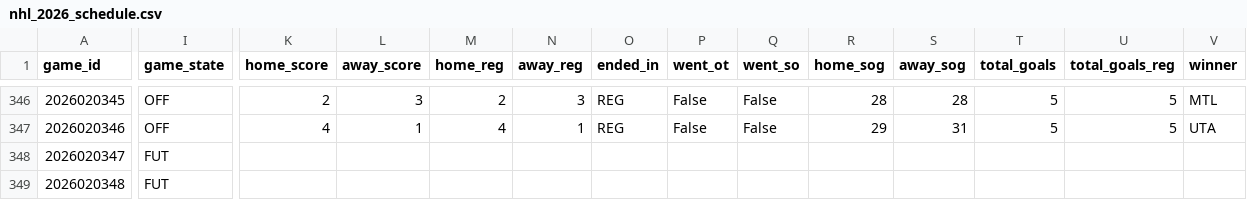
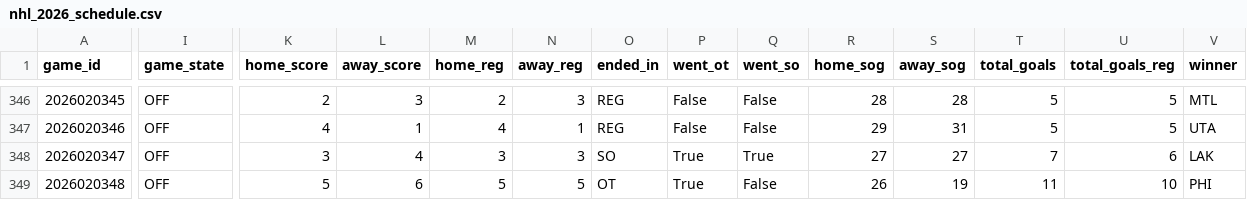
Before and after one commit to decntai1/nhl, a CSV file: data/nhl_2026_schedule.csv, drawn as a sheet; only a part is shown, gaps mark what is left out; the diff covers the shown part only; the diff names each change by its address in the sheet, - before the commit and + after, or states it on an @@ line.

```diff
--- a/data/nhl_2026_schedule.csv
+++ b/data/nhl_2026_schedule.csv
-I348:I349 (game_state): FUT
+I348:I349 (game_state): OFF
-K348 (home_score): (empty)
+K348 (home_score): 3
-L348 (away_score): (empty)
+L348 (away_score): 4
-M348 (home_reg): (empty)
+M348 (home_reg): 3
-N348 (away_reg): (empty)
+N348 (away_reg): 3
-O348 (ended_in): (empty)
+O348 (ended_in): SO
-P348:P349 (went_ot): (empty)
+P348:P349 (went_ot): True
-Q348 (went_so): (empty)
+Q348 (went_so): True
-R348 (home_sog): (empty)
+R348 (home_sog): 27
-S348 (away_sog): (empty)
+S348 (away_sog): 27
-T348 (total_goals): (empty)
+T348 (total_goals): 7
-U348 (total_goals_reg): (empty)
+U348 (total_goals_reg): 6
-V348 (winner): (empty)
+V348 (winner): LAK
-K349 (home_score): (empty)
+K349 (home_score): 5
-L349 (away_score): (empty)
+L349 (away_score): 6
-M349 (home_reg): (empty)
+M349 (home_reg): 5
-N349 (away_reg): (empty)
+N349 (away_reg): 5
-O349 (ended_in): (empty)
+O349 (ended_in): OT
-Q349 (went_so): (empty)
+Q349 (went_so): False
-R349 (home_sog): (empty)
+R349 (home_sog): 26
-S349 (away_sog): (empty)
+S349 (away_sog): 19
-T349 (total_goals): (empty)
+T349 (total_goals): 11
-U349 (total_goals_reg): (empty)
+U349 (total_goals_reg): 10
-V349 (winner): (empty)
+V349 (winner): PHI
```
Also changed, not shown: 154 edited cells elsewhere in this file, data/nhl_2026_period_scores.csv, data/nhl_2026_player_season_stats.csv, 7 other files.
